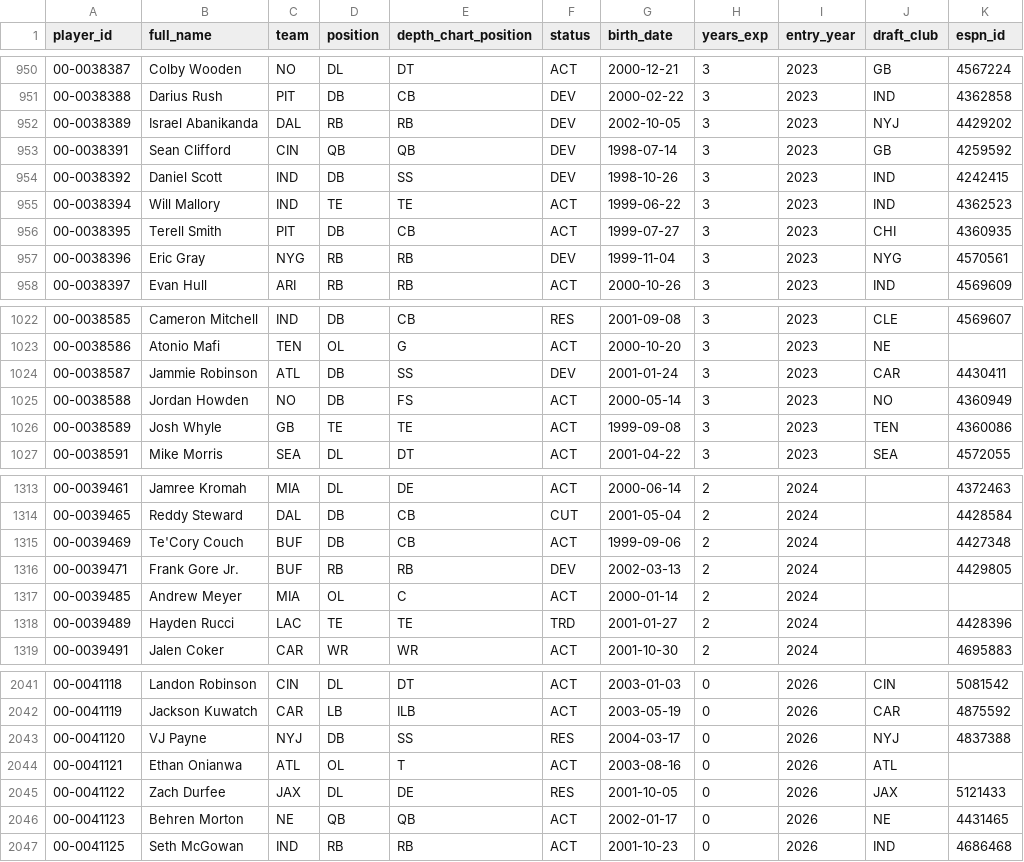
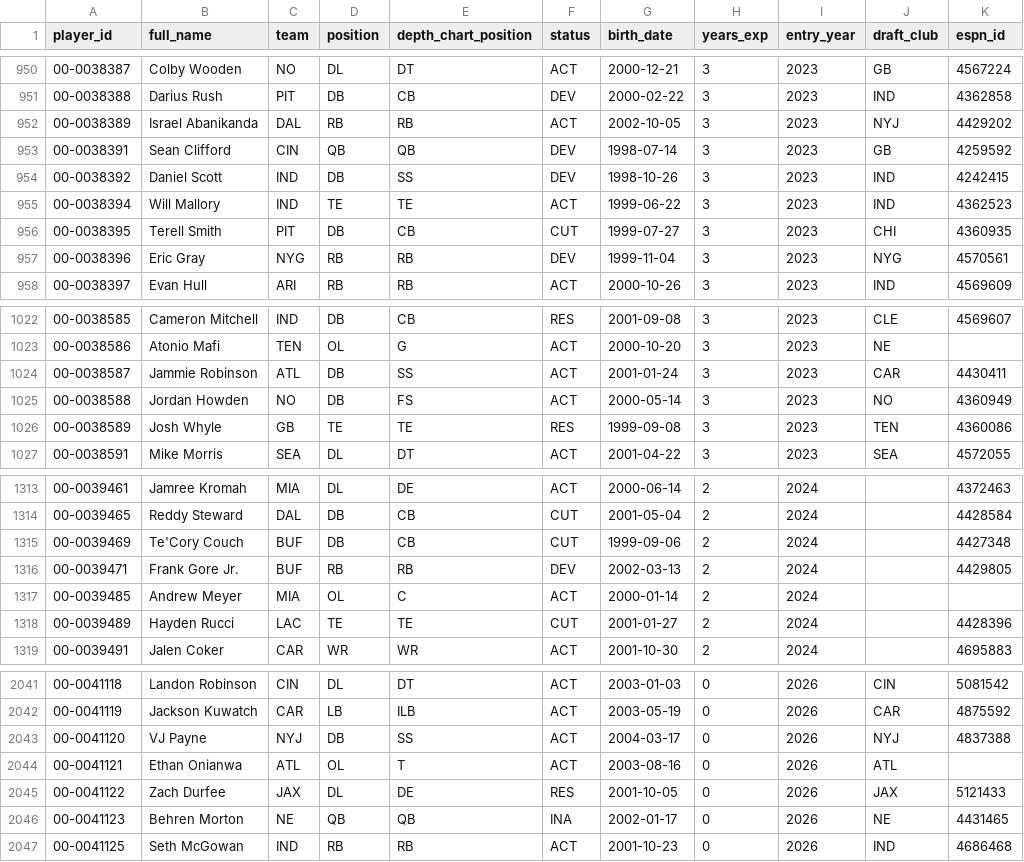
Before and after one commit to bmillercreates/The-Prop-Exchange, a CSV file: data/stats/players.csv, drawn as a sheet; only a part is shown, gaps mark what is left out; the diff covers the shown part only.

```diff
--- a/data/stats/players.csv
+++ b/data/stats/players.csv
@@ -951,3 +951,3 @@ player_id,full_name,team,position,depth_chart_position,status,birth_date,years_e
 00-0038388,Darius Rush,PIT,DB,CB,DEV,2000-02-22,3,2023,IND,4362858
-00-0038389,Israel Abanikanda,DAL,RB,RB,DEV,2002-10-05,3,2023,NYJ,4429202
+00-0038389,Israel Abanikanda,DAL,RB,RB,ACT,2002-10-05,3,2023,NYJ,4429202
 00-0038391,Sean Clifford,CIN,QB,QB,DEV,1998-07-14,3,2023,GB,4259592
@@ -955,3 +955,3 @@ player_id,full_name,team,position,depth_chart_position,status,birth_date,years_e
 00-0038394,Will Mallory,IND,TE,TE,ACT,1999-06-22,3,2023,IND,4362523
-00-0038395,Terell Smith,PIT,DB,CB,ACT,1999-07-27,3,2023,CHI,4360935
+00-0038395,Terell Smith,PIT,DB,CB,CUT,1999-07-27,3,2023,CHI,4360935
 00-0038396,Eric Gray,NYG,RB,RB,DEV,1999-11-04,3,2023,NYG,4570561
@@ -1023,5 +1023,5 @@ player_id,full_name,team,position,depth_chart_position,status,birth_date,years_e
 00-0038586,Atonio Mafi,TEN,OL,G,ACT,2000-10-20,3,2023,NE,
-00-0038587,Jammie Robinson,ATL,DB,SS,DEV,2001-01-24,3,2023,CAR,4430411
+00-0038587,Jammie Robinson,ATL,DB,SS,ACT,2001-01-24,3,2023,CAR,4430411
 00-0038588,Jordan Howden,NO,DB,FS,ACT,2000-05-14,3,2023,NO,4360949
-00-0038589,Josh Whyle,GB,TE,TE,ACT,1999-09-08,3,2023,TEN,4360086
+00-0038589,Josh Whyle,GB,TE,TE,RES,1999-09-08,3,2023,TEN,4360086
 00-0038591,Mike Morris,SEA,DL,DT,ACT,2001-04-22,3,2023,SEA,4572055
@@ -1314,6 +1314,6 @@ player_id,full_name,team,position,depth_chart_position,status,birth_date,years_e
 00-0039465,Reddy Steward,DAL,DB,CB,CUT,2001-05-04,2,2024,,4428584
-00-0039469,Te'Cory Couch,BUF,DB,CB,ACT,1999-09-06,2,2024,,4427348
+00-0039469,Te'Cory Couch,BUF,DB,CB,CUT,1999-09-06,2,2024,,4427348
 00-0039471,Frank Gore Jr.,BUF,RB,RB,DEV,2002-03-13,2,2024,,4429805
 00-0039485,Andrew Meyer,MIA,OL,C,ACT,2000-01-14,2,2024,,
-00-0039489,Hayden Rucci,LAC,TE,TE,TRD,2001-01-27,2,2024,,4428396
+00-0039489,Hayden Rucci,LAC,TE,TE,CUT,2001-01-27,2,2024,,4428396
 00-0039491,Jalen Coker,CAR,WR,WR,ACT,2001-10-30,2,2024,,4695883
@@ -2042,6 +2042,6 @@ player_id,full_name,team,position,depth_chart_position,status,birth_date,years_e
 00-0041119,Jackson Kuwatch,CAR,LB,ILB,ACT,2003-05-19,0,2026,CAR,4875592
-00-0041120,VJ Payne,NYJ,DB,SS,RES,2004-03-17,0,2026,NYJ,4837388
+00-0041120,VJ Payne,NYJ,DB,SS,ACT,2004-03-17,0,2026,NYJ,4837388
 00-0041121,Ethan Onianwa,ATL,OL,T,ACT,2003-08-16,0,2026,ATL,
 00-0041122,Zach Durfee,JAX,DL,DE,RES,2001-10-05,0,2026,JAX,5121433
-00-0041123,Behren Morton,NE,QB,QB,ACT,2002-01-17,0,2026,NE,4431465
+00-0041123,Behren Morton,NE,QB,QB,INA,2002-01-17,0,2026,NE,4431465
 00-0041125,Seth McGowan,IND,RB,RB,ACT,2001-10-23,0,2026,IND,4686468
```
Also changed, not shown: 73 edited cells elsewhere in this file, data/injuries.csv, data/stats/games.csv, 7 other files.
